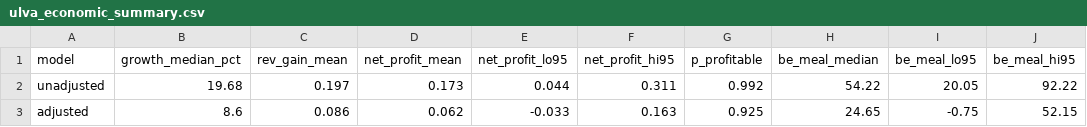
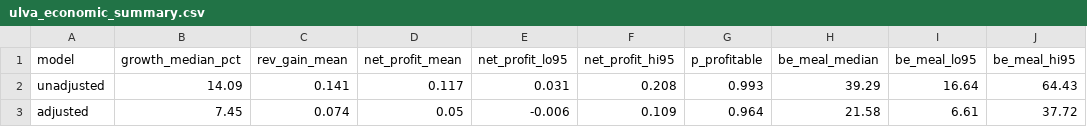
Before and after one commit to RebeccaPedler/Ulva_diets_abalone, a CSV file: outputs/ulva_economic_summary.csv, drawn as a sheet.

```diff
--- a/outputs/ulva_economic_summary.csv
+++ b/outputs/ulva_economic_summary.csv
@@ -1,3 +1,3 @@
 "model","growth_median_pct","rev_gain_mean","net_profit_mean","net_profit_lo95","net_profit_hi95","p_profitable","be_meal_median","be_meal_lo95","be_meal_hi95"
-"unadjusted",19.68,0.197,0.173,0.044,0.311,0.992,54.22,20.05,92.22
-"adjusted",8.6,0.086,0.062,-0.033,0.163,0.925,24.65,-0.75,52.15
+"unadjusted",14.09,0.141,0.117,0.031,0.208,0.993,39.29,16.64,64.43
+"adjusted",7.45,0.074,0.05,-0.006,0.109,0.964,21.58,6.61,37.72
```
Also changed, not shown: outputs/ulva_breakeven_curve.csv, outputs/ulva_sgr_economic_summary.csv, 15 other files.
